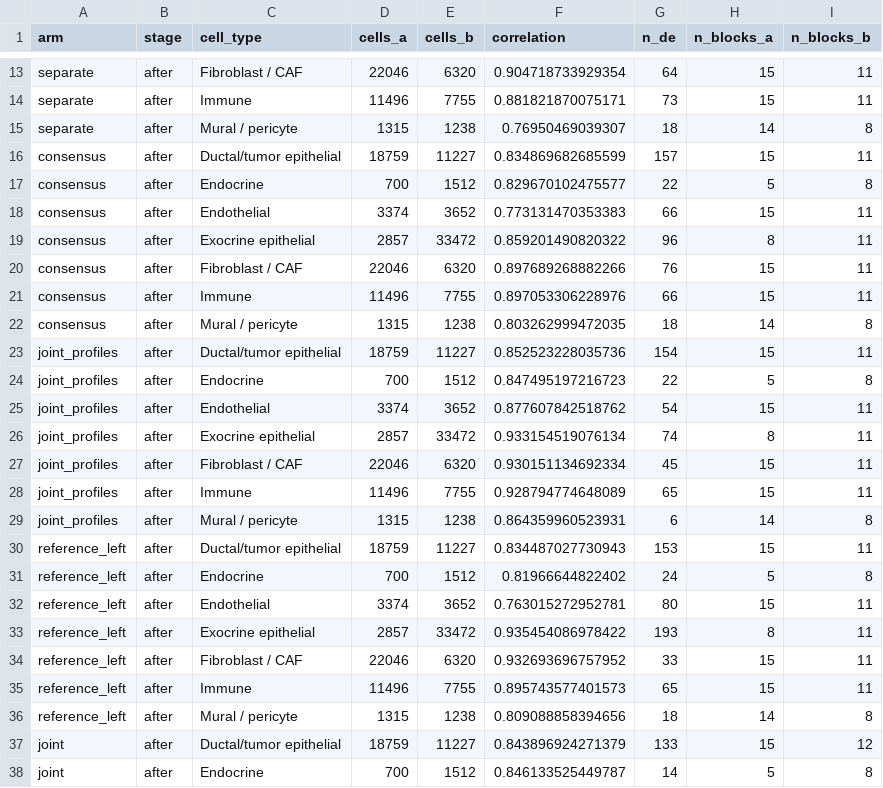
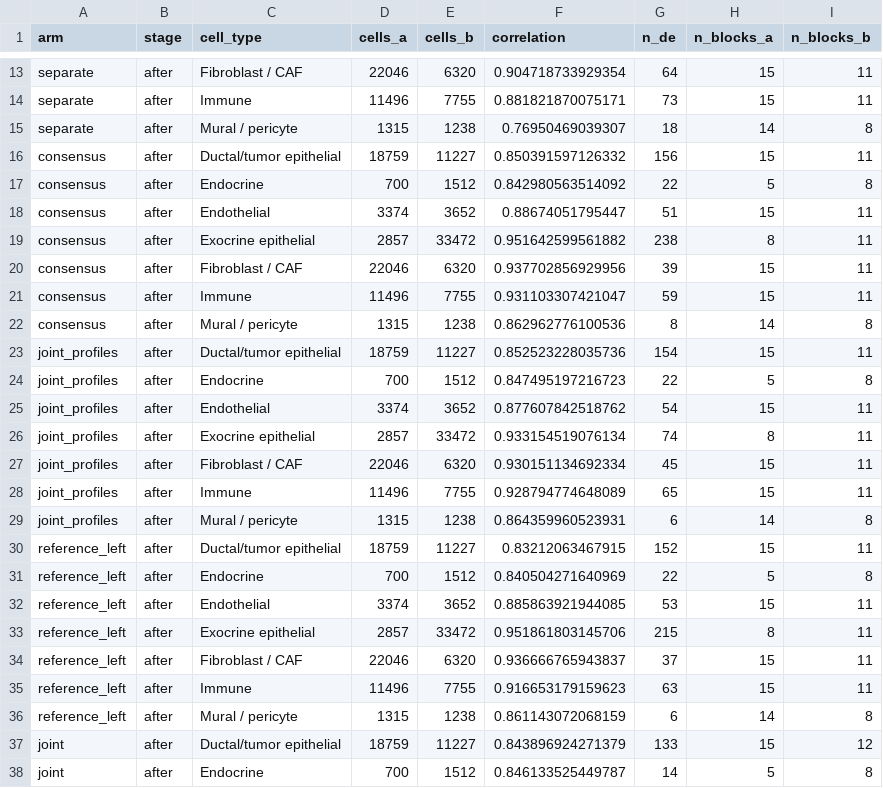
Before and after one commit to kharchenkolab/cellAdmix-core, a CSV file: analysis/multisample/results/pancreas_divergence.csv, drawn as a sheet; only a part is shown, gaps mark what is left out.

```diff
--- a/analysis/multisample/results/pancreas_divergence.csv
+++ b/analysis/multisample/results/pancreas_divergence.csv
@@ -15,9 +15,9 @@
 "separate","after","Mural / pericyte",1315,1238,0.76950469039307,18,14,8
-"consensus","after","Ductal/tumor epithelial",18759,11227,0.834869682685599,157,15,11
-"consensus","after","Endocrine",700,1512,0.829670102475577,22,5,8
-"consensus","after","Endothelial",3374,3652,0.773131470353383,66,15,11
-"consensus","after","Exocrine epithelial",2857,33472,0.859201490820322,96,8,11
-"consensus","after","Fibroblast / CAF",22046,6320,0.897689268882266,76,15,11
-"consensus","after","Immune",11496,7755,0.897053306228976,66,15,11
-"consensus","after","Mural / pericyte",1315,1238,0.803262999472035,18,14,8
+"consensus","after","Ductal/tumor epithelial",18759,11227,0.850391597126332,156,15,11
+"consensus","after","Endocrine",700,1512,0.842980563514092,22,5,8
+"consensus","after","Endothelial",3374,3652,0.88674051795447,51,15,11
+"consensus","after","Exocrine epithelial",2857,33472,0.951642599561882,238,8,11
+"consensus","after","Fibroblast / CAF",22046,6320,0.937702856929956,39,15,11
+"consensus","after","Immune",11496,7755,0.931103307421047,59,15,11
+"consensus","after","Mural / pericyte",1315,1238,0.862962776100536,8,14,8
 "joint_profiles","after","Ductal/tumor epithelial",18759,11227,0.852523228035736,154,15,11
@@ -29,9 +29,9 @@
 "joint_profiles","after","Mural / pericyte",1315,1238,0.864359960523931,6,14,8
-"reference_left","after","Ductal/tumor epithelial",18759,11227,0.834487027730943,153,15,11
-"reference_left","after","Endocrine",700,1512,0.81966644822402,24,5,8
-"reference_left","after","Endothelial",3374,3652,0.763015272952781,80,15,11
-"reference_left","after","Exocrine epithelial",2857,33472,0.935454086978422,193,8,11
-"reference_left","after","Fibroblast / CAF",22046,6320,0.932693696757952,33,15,11
-"reference_left","after","Immune",11496,7755,0.895743577401573,65,15,11
-"reference_left","after","Mural / pericyte",1315,1238,0.809088858394656,18,14,8
+"reference_left","after","Ductal/tumor epithelial",18759,11227,0.83212063467915,152,15,11
+"reference_left","after","Endocrine",700,1512,0.840504271640969,22,5,8
+"reference_left","after","Endothelial",3374,3652,0.885863921944085,53,15,11
+"reference_left","after","Exocrine epithelial",2857,33472,0.951861803145706,215,8,11
+"reference_left","after","Fibroblast / CAF",22046,6320,0.936666765943837,37,15,11
+"reference_left","after","Immune",11496,7755,0.916653179159623,63,15,11
+"reference_left","after","Mural / pericyte",1315,1238,0.861143072068159,6,14,8
 "joint","after","Ductal/tumor epithelial",18759,11227,0.843896924271379,133,15,12
```
Also changed, not shown: analysis/multisample/results/breast_arms_per_sample.csv, analysis/multisample/results/breast_divergence.csv, 7 other files.
